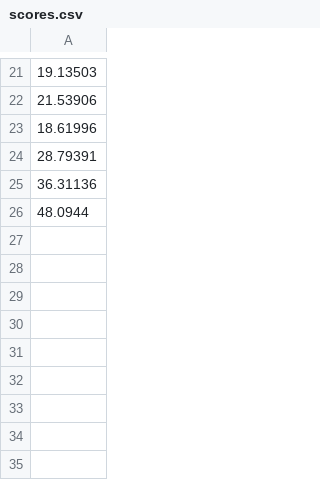
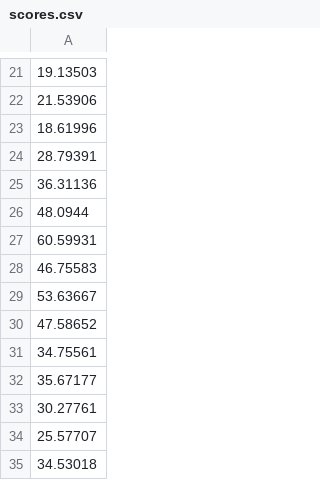
Before and after one commit to Hamzamq4/P4, a CSV file: APDP4/Assets/Mathilde/Scripts/scores.csv, drawn as a sheet; only a part is shown, gaps mark what is left out; the diff names each change by its address in the sheet, - before the commit and + after, or states it on an @@ line.

```diff
--- a/APDP4/Assets/Mathilde/Scripts/scores.csv
+++ b/APDP4/Assets/Mathilde/Scripts/scores.csv
+row 27: 60.59931
+row 28: 46.75583
+row 29: 53.63667
+row 30: 47.58652
+row 31: 34.75561
+row 32: 35.67177
+row 33: 30.27761
+row 34: 25.57707
+row 35: 34.53018
```
Also changed, not shown: 43 other files.
